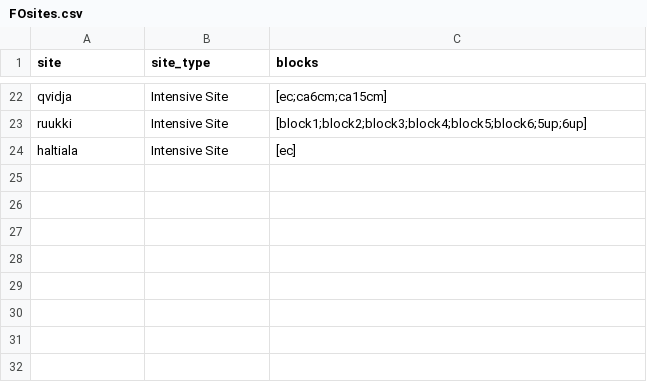
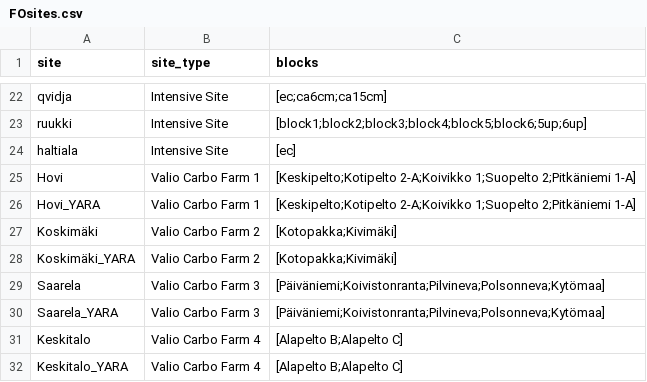
Before and after one commit to PecanProject/fieldactivity, a CSV file: inst/extdata/FOsites.csv, drawn as a sheet; only a part is shown, gaps mark what is left out; the diff names each change by its address in the sheet, - before the commit and + after, or states it on an @@ line.

Commit message:
Valio sites added to the app

```diff
--- a/inst/extdata/FOsites.csv
+++ b/inst/extdata/FOsites.csv
+row 25: Hovi | Valio Carbo Farm 1 | [Keskipelto;Kotipelto 2-A;Koivikko 1;Suopelto 2;Pitkäniemi 1-A]
+row 26: Hovi_YARA | Valio Carbo Farm 1 | [Keskipelto;Kotipelto 2-A;Koivikko 1;Suopelto 2;Pitkäniemi 1-A]
+row 27: Koskimäki | Valio Carbo Farm 2 | [Kotopakka;Kivimäki]
+row 28: Koskimäki_YARA | Valio Carbo Farm 2 | [Kotopakka;Kivimäki]
+row 29: Saarela | Valio Carbo Farm 3 | [Päiväniemi;Koivistonranta;Pilvineva;Polsonneva;Kytömaa]
+row 30: Saarela_YARA | Valio Carbo Farm 3 | [Päiväniemi;Koivistonranta;Pilvineva;Polsonneva;Kytömaa]
+row 31: Keskitalo | Valio Carbo Farm 4 | [Alapelto B;Alapelto C]
+row 32: Keskitalo_YARA | Valio Carbo Farm 4 | [Alapelto B;Alapelto C]
```
Also changed, not shown: 1 other file.
